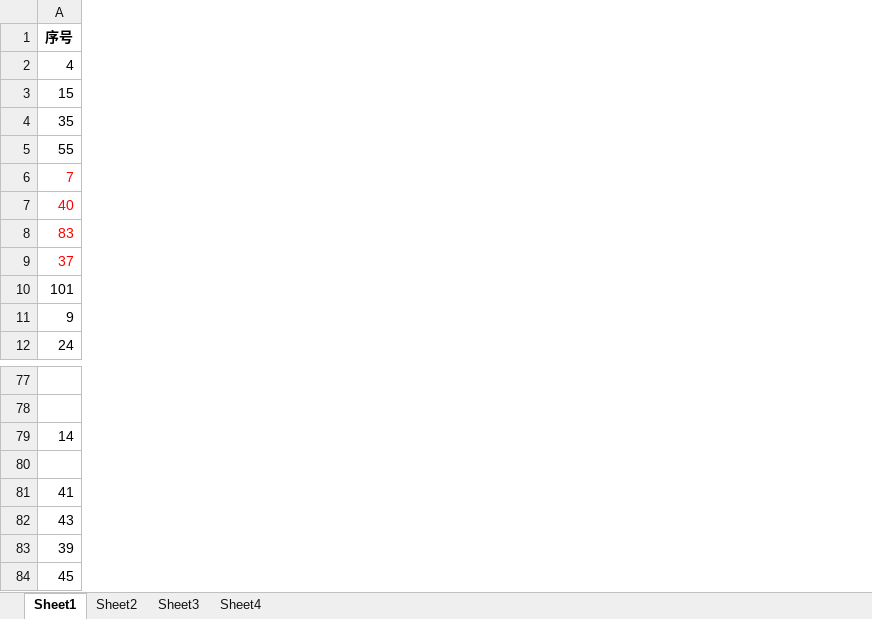
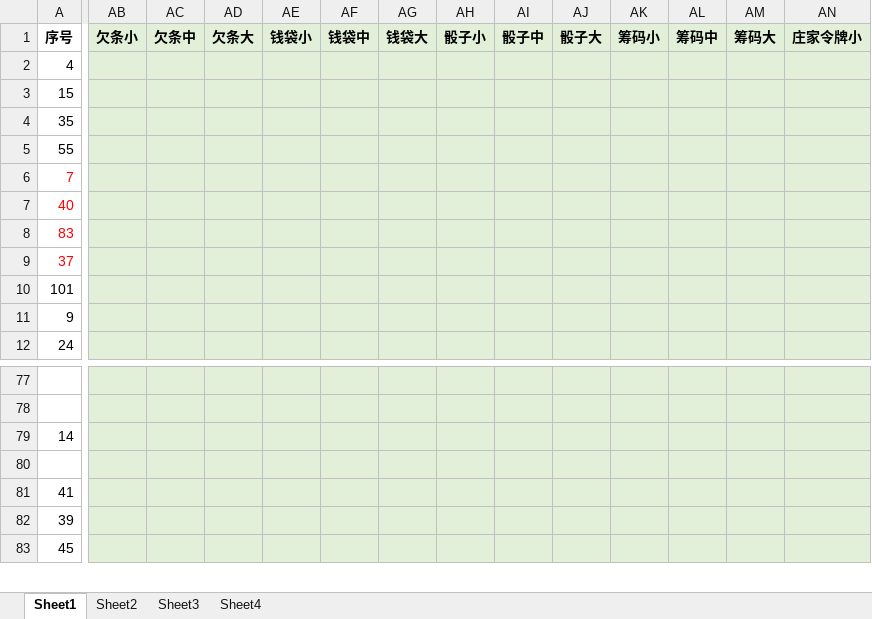
Before and after one commit to yue412/MonsterBook, an Excel workbook: bin/妖怪收账.xlsm, sheet Sheet1, drawn as a sheet; only a part is shown, gaps mark what is left out; values as stored, in another font and other column widths than the file's, no borders; charts and pictures and conditional formats not drawn; removed rows and columns are numbered as before the commit, all else as after; rows hold the shown columns only; the diff covers the shown part only; the diff names each change by its address in the sheet, - before the commit and + after, or states it on an @@ line.

```diff
--- a/bin/妖怪收账.xlsm (sheet Sheet1)
+++ b/bin/妖怪收账.xlsm (sheet Sheet1)
+column AB, row 1: 欠条小
+column AC, row 1: 欠条中
+column AD, row 1: 欠条大
+column AE, row 1: 钱袋小
+column AF, row 1: 钱袋中
+column AG, row 1: 钱袋大
+column AH, row 1: 骰子小
+column AI, row 1: 骰子中
+column AJ, row 1: 骰子大
+column AK, row 1: 筹码小
+column AL, row 1: 筹码中
+column AM, row 1: 筹码大
+column AN, row 1: 庄家令牌小
-row 82: 43
```
Also changed, not shown: 51 added rows, 2 added columns and 50 edited cells elsewhere in this sheet, formulas that keep their value, charts or pictures, 1 other file.
